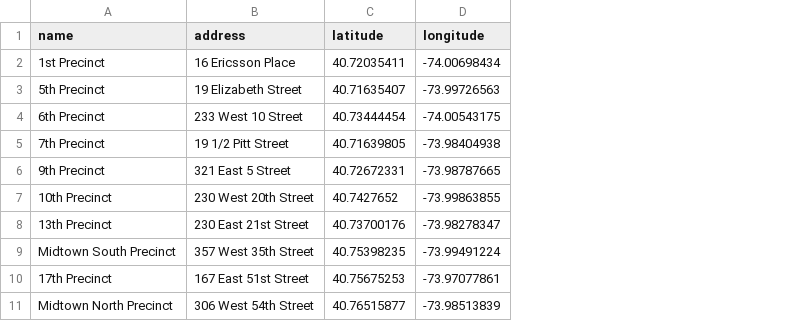
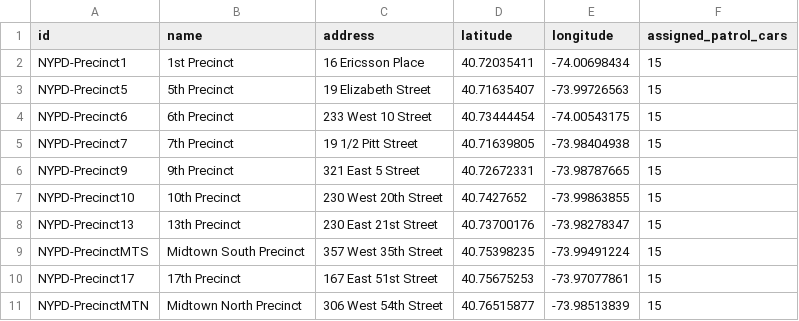
Before and after one commit to chiral-steven-tung-2/dispatch-simulator, a CSV file: server/NycDispatch.Api/Data/nypd_stations.csv, drawn as a sheet; only a part is shown; the diff names each change by its address in the sheet, - before the commit and + after, or states it on an @@ line.

Commit message:
Added NYPD and UI changes

```diff
--- a/server/NycDispatch.Api/Data/nypd_stations.csv
+++ b/server/NycDispatch.Api/Data/nypd_stations.csv
+column A (id), rows 2-11: NYPD-Precinct1 | NYPD-Precinct5 | NYPD-Precinct6 | NYPD-Precinct7 | NYPD-Precinct9 | NYPD-Precinct10 | NYPD-Precinct13 | NYPD-PrecinctMTS | NYPD-Precinct17 | NYPD-PrecinctMTN
+column F (assigned_patrol_cars), rows 2-11: all 15
```
Also changed, not shown: server/NycDispatch.Api/bin/Debug/net8.0/Data/nypd_stations.csv, 34 other files.
